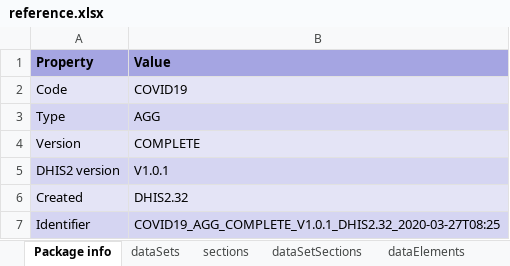
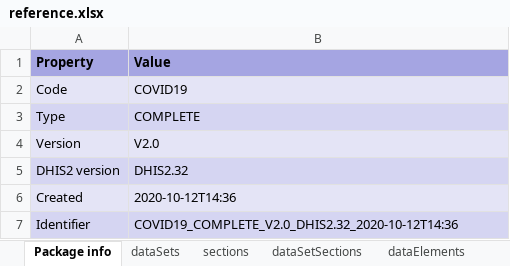
Before and after one commit to dhis2-metadata/C19_AGG, an Excel workbook: complete/reference.xlsx, sheet Package info, drawn as a sheet; values as stored, in another font and other column widths than the file's, no borders; the diff names each change by its address in the sheet, - before the commit and + after, or states it on an @@ line.

Commit message:
feat: add package for D2.32

```diff
--- a/complete/reference.xlsx (sheet Package info)
+++ b/complete/reference.xlsx (sheet Package info)
-B3 (Value): AGG
+B3 (Value): COMPLETE
-B4 (Value): COMPLETE
+B4 (Value): V2.0
-B5 (Value): V1.0.1
+B5 (Value): DHIS2.32
-B6 (Value): DHIS2.32
+B6 (Value): 2020-10-12T14:36
-B7 (Value): COVID19_AGG_COMPLETE_V1.0.1_DHIS2.32_2020-03-27T08:25
+B7 (Value): COVID19_COMPLETE_V2.0_DHIS2.32_2020-10-12T14:36
```
Also changed, not shown: sheet indicators, sheet categoryOptionCombos, sheet dashboardItems, sheet dataElements, sheet categoryOptionGroups, sheet categoryOptions, 16 more sheets, other sheet tabs, 8 other files.
